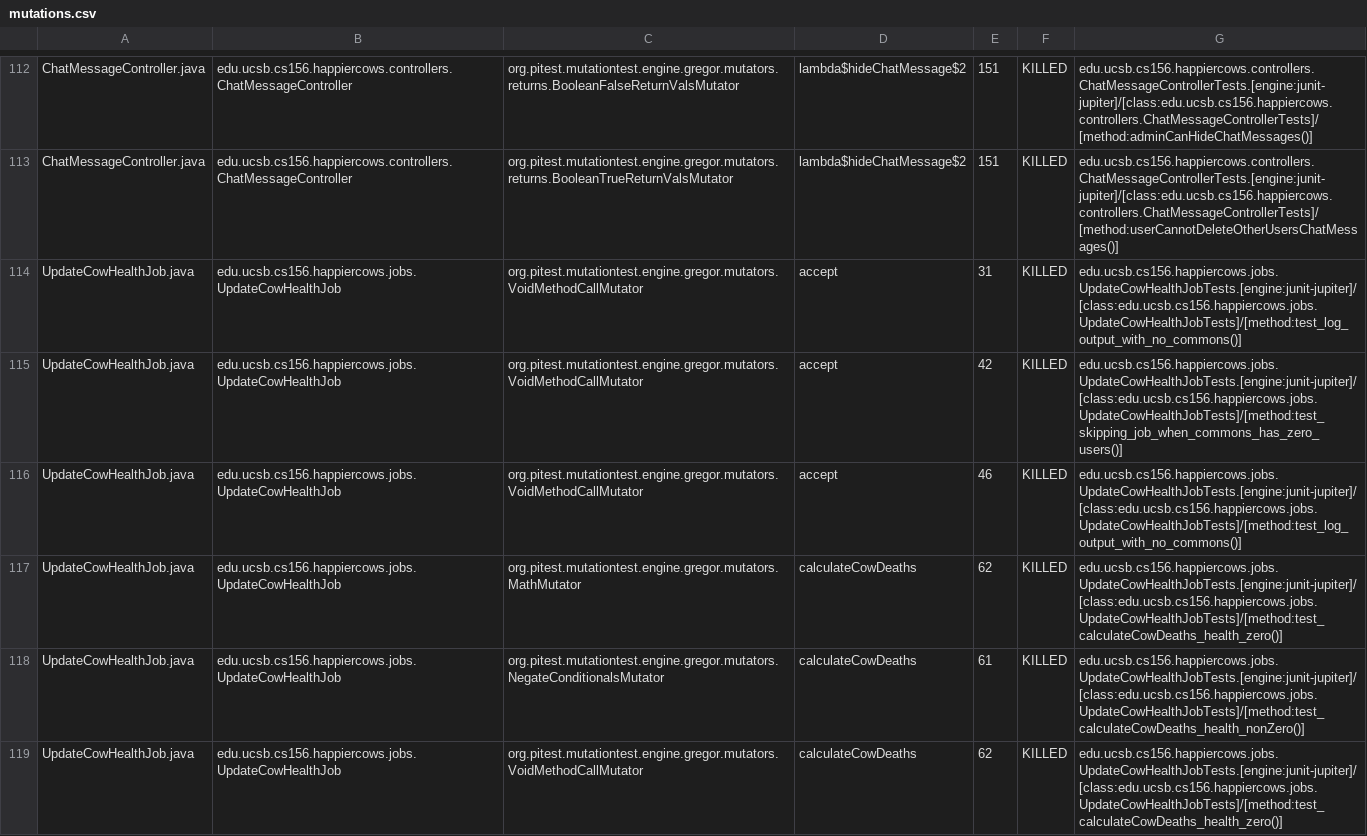
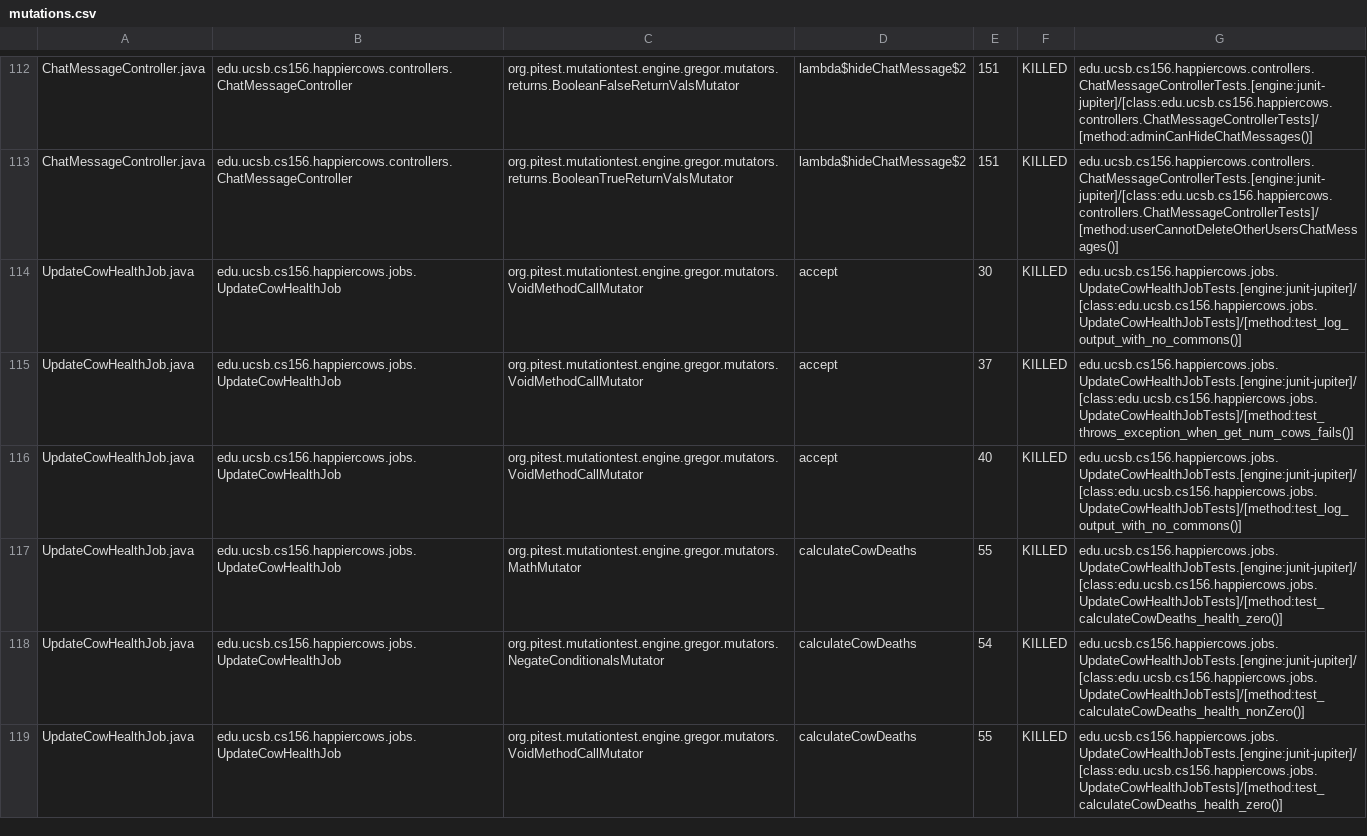
Before and after one commit to ucsb-cs156-f23/proj-happycows-f23-5pm-3, a CSV file: prs/37/pitest/mutations.csv, drawn as a sheet; only a part is shown, gaps mark what is left out; the diff covers the shown part only.

Commit message:
Deploying to gh-pages from @ ucsb-cs156-f23/proj-happycows-f23-5pm-3@4851d957bf480ed5922ae1451eef90e60f949173 🚀

```diff
--- a/prs/37/pitest/mutations.csv
+++ b/prs/37/pitest/mutations.csv
@@ -113,7 +113,7 @@ ChatMessageController.java,edu.ucsb.cs156.happiercows.controllers.ChatMessageCon
 ChatMessageController.java,edu.ucsb.cs156.happiercows.controllers.ChatMessageController,org.pitest.mutationtest.engine.gregor.mutators.returns.BooleanTrueReturnValsMutator,lambda$hideChatMessage$2,151,KILLED,edu.ucsb.cs156.happiercows.controllers.ChatMessageControllerTests.[engine:junit-jupiter]/[class:edu.ucsb.cs156.happiercows.controllers.ChatMessageControllerTests]/[method:userCannotDeleteOtherUsersChatMessages()]
-UpdateCowHealthJob.java,edu.ucsb.cs156.happiercows.jobs.UpdateCowHealthJob,org.pitest.mutationtest.engine.gregor.mutators.VoidMethodCallMutator,accept,31,KILLED,edu.ucsb.cs156.happiercows.jobs.UpdateCowHealthJobTests.[engine:junit-jupiter]/[class:edu.ucsb.cs156.happiercows.jobs.UpdateCowHealthJobTests]/[method:test_log_output_with_no_commons()]
-UpdateCowHealthJob.java,edu.ucsb.cs156.happiercows.jobs.UpdateCowHealthJob,org.pitest.mutationtest.engine.gregor.mutators.VoidMethodCallMutator,accept,42,KILLED,edu.ucsb.cs156.happiercows.jobs.UpdateCowHealthJobTests.[engine:junit-jupiter]/[class:edu.ucsb.cs156.happiercows.jobs.UpdateCowHealthJobTests]/[method:test_skipping_job_when_commons_has_zero_users()]
-UpdateCowHealthJob.java,edu.ucsb.cs156.happiercows.jobs.UpdateCowHealthJob,org.pitest.mutationtest.engine.gregor.mutators.VoidMethodCallMutator,accept,46,KILLED,edu.ucsb.cs156.happiercows.jobs.UpdateCowHealthJobTests.[engine:junit-jupiter]/[class:edu.ucsb.cs156.happiercows.jobs.UpdateCowHealthJobTests]/[method:test_log_output_with_no_commons()]
-UpdateCowHealthJob.java,edu.ucsb.cs156.happiercows.jobs.UpdateCowHealthJob,org.pitest.mutationtest.engine.gregor.mutators.MathMutator,calculateCowDeaths,62,KILLED,edu.ucsb.cs156.happiercows.jobs.UpdateCowHealthJobTests.[engine:junit-jupiter]/[class:edu.ucsb.cs156.happiercows.jobs.UpdateCowHealthJobTests]/[method:test_calculateCowDeaths_health_zero()]
-UpdateCowHealthJob.java,edu.ucsb.cs156.happiercows.jobs.UpdateCowHealthJob,org.pitest.mutationtest.engine.gregor.mutators.NegateConditionalsMutator,calculateCowDeaths,61,KILLED,edu.ucsb.cs156.happiercows.jobs.UpdateCowHealthJobTests.[engine:junit-jupiter]/[class:edu.ucsb.cs156.happiercows.jobs.UpdateCowHealthJobTests]/[method:test_calculateCowDeaths_health_nonZero()]
-UpdateCowHealthJob.java,edu.ucsb.cs156.happiercows.jobs.UpdateCowHealthJob,org.pitest.mutationtest.engine.gregor.mutators.VoidMethodCallMutator,calculateCowDeaths,62,KILLED,edu.ucsb.cs156.happiercows.jobs.UpdateCowHealthJobTests.[engine:junit-jupiter]/[class:edu.ucsb.cs156.happiercows.jobs.UpdateCowHealthJobTests]/[method:test_calculateCowDeaths_health_zero()]
+UpdateCowHealthJob.java,edu.ucsb.cs156.happiercows.jobs.UpdateCowHealthJob,org.pitest.mutationtest.engine.gregor.mutators.VoidMethodCallMutator,accept,30,KILLED,edu.ucsb.cs156.happiercows.jobs.UpdateCowHealthJobTests.[engine:junit-jupiter]/[class:edu.ucsb.cs156.happiercows.jobs.UpdateCowHealthJobTests]/[method:test_log_output_with_no_commons()]
+UpdateCowHealthJob.java,edu.ucsb.cs156.happiercows.jobs.UpdateCowHealthJob,org.pitest.mutationtest.engine.gregor.mutators.VoidMethodCallMutator,accept,37,KILLED,edu.ucsb.cs156.happiercows.jobs.UpdateCowHealthJobTests.[engine:junit-jupiter]/[class:edu.ucsb.cs156.happiercows.jobs.UpdateCowHealthJobTests]/[method:test_throws_exception_when_get_num_cows_fails()]
+UpdateCowHealthJob.java,edu.ucsb.cs156.happiercows.jobs.UpdateCowHealthJob,org.pitest.mutationtest.engine.gregor.mutators.VoidMethodCallMutator,accept,40,KILLED,edu.ucsb.cs156.happiercows.jobs.UpdateCowHealthJobTests.[engine:junit-jupiter]/[class:edu.ucsb.cs156.happiercows.jobs.UpdateCowHealthJobTests]/[method:test_log_output_with_no_commons()]
+UpdateCowHealthJob.java,edu.ucsb.cs156.happiercows.jobs.UpdateCowHealthJob,org.pitest.mutationtest.engine.gregor.mutators.MathMutator,calculateCowDeaths,55,KILLED,edu.ucsb.cs156.happiercows.jobs.UpdateCowHealthJobTests.[engine:junit-jupiter]/[class:edu.ucsb.cs156.happiercows.jobs.UpdateCowHealthJobTests]/[method:test_calculateCowDeaths_health_zero()]
+UpdateCowHealthJob.java,edu.ucsb.cs156.happiercows.jobs.UpdateCowHealthJob,org.pitest.mutationtest.engine.gregor.mutators.NegateConditionalsMutator,calculateCowDeaths,54,KILLED,edu.ucsb.cs156.happiercows.jobs.UpdateCowHealthJobTests.[engine:junit-jupiter]/[class:edu.ucsb.cs156.happiercows.jobs.UpdateCowHealthJobTests]/[method:test_calculateCowDeaths_health_nonZero()]
+UpdateCowHealthJob.java,edu.ucsb.cs156.happiercows.jobs.UpdateCowHealthJob,org.pitest.mutationtest.engine.gregor.mutators.VoidMethodCallMutator,calculateCowDeaths,55,KILLED,edu.ucsb.cs156.happiercows.jobs.UpdateCowHealthJobTests.[engine:junit-jupiter]/[class:edu.ucsb.cs156.happiercows.jobs.UpdateCowHealthJobTests]/[method:test_calculateCowDeaths_health_zero()]
```
Also changed, not shown: 55 edited cells elsewhere in this file, 47 other files.
